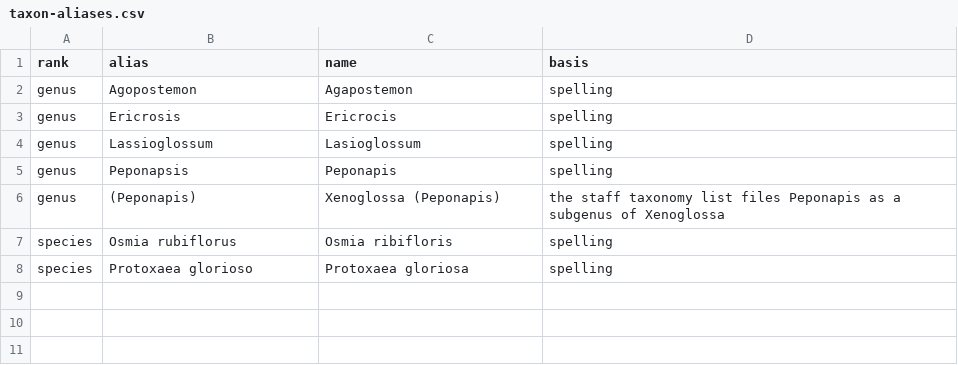
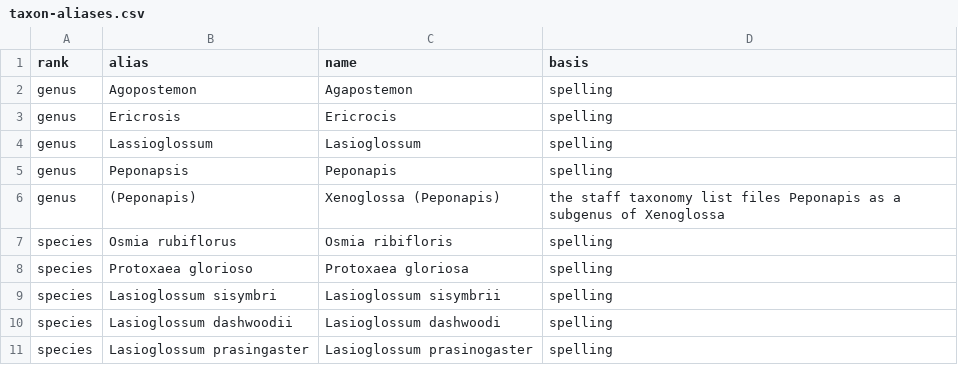
Before and after one commit to rainhead/beeline, a CSV file: ingest/taxon-aliases.csv, drawn as a sheet.

```diff
--- a/ingest/taxon-aliases.csv
+++ b/ingest/taxon-aliases.csv
@@ -8 +8,4 @@ species,Osmia rubiflorus,Osmia ribifloris,spelling
 species,Protoxaea glorioso,Protoxaea gloriosa,spelling
+species,Lasioglossum sisymbri,Lasioglossum sisymbrii,spelling
+species,Lasioglossum dashwoodii,Lasioglossum dashwoodi,spelling
+species,Lasioglossum prasingaster,Lasioglossum prasinogaster,spelling
```
Also changed, not shown: ingest/determiner-aliases.csv, ingest/determiner-register.csv, 12 other files.
